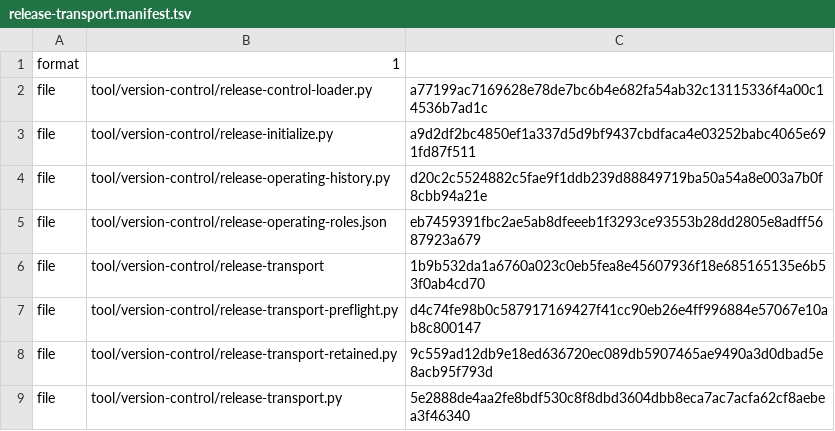
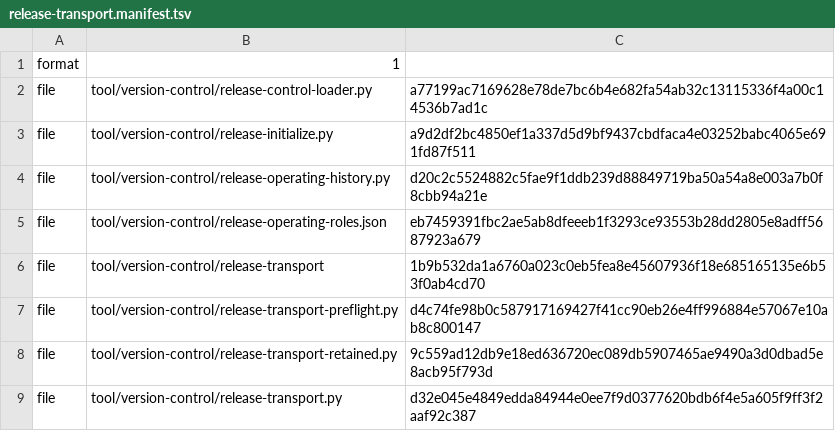
Before and after one commit to shk95/configs, a TSV file: tool/version-control/release-transport.manifest.tsv, drawn as a sheet.

```diff
--- a/tool/version-control/release-transport.manifest.tsv
+++ b/tool/version-control/release-transport.manifest.tsv
@@ -8,2 +8,2 @@ file	tool/version-control/release-transport-preflight.py	d4c74fe98b0c58791716942
 file	tool/version-control/release-transport-retained.py	9c559ad12db9e18ed636720ec089db5907465ae9490a3d0dbad5e8acb95f793d
-file	tool/version-control/release-transport.py	5e2888de4aa2fe8bdf530c8f8dbd3604dbb8eca7ac7acfa62cf8aebea3f46340
+file	tool/version-control/release-transport.py	d32e045e4849edda84944e0ee7f9d0377620bdb6f4e5a605f9ff3f2aaf92c387
```
Also changed, not shown: 5 other files.
